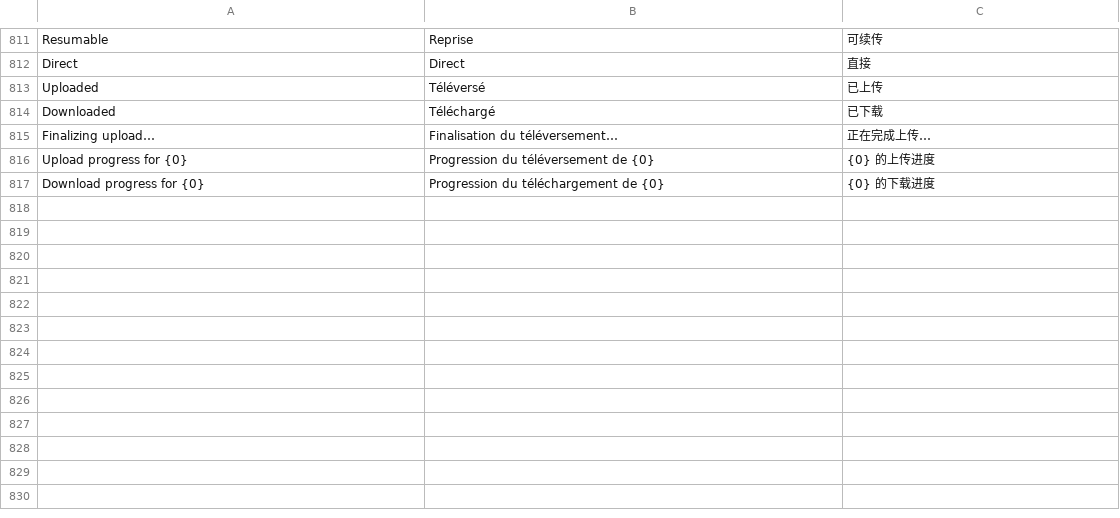
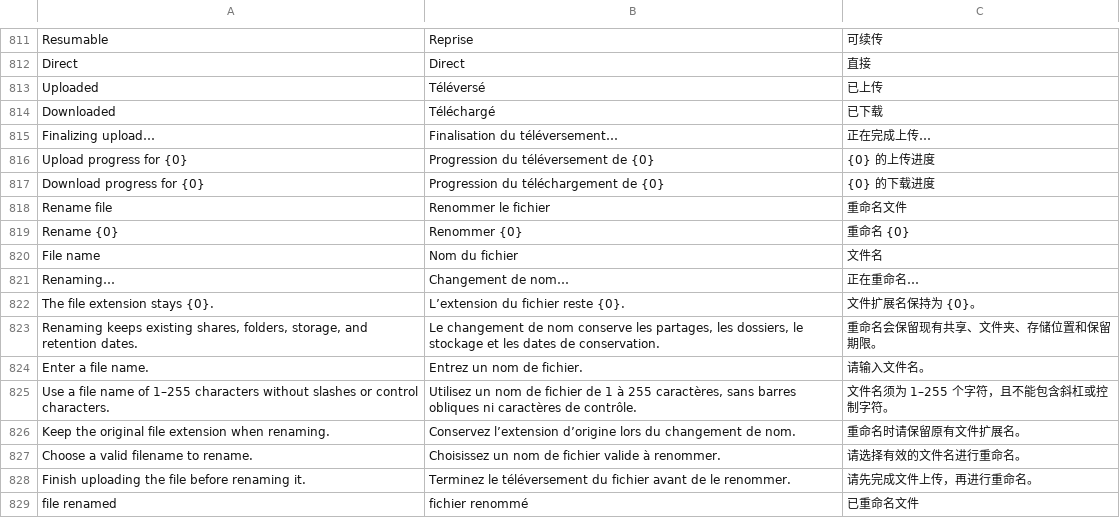
Before and after one commit to CharlieCarisi/FileStation, a TSV file: locales/translations.tsv, drawn as a sheet; only a part is shown, gaps mark what is left out.

Commit message:
Add file renaming with preserved shares and collaboration filenames

```diff
--- a/locales/translations.tsv
+++ b/locales/translations.tsv
@@ -817 +817,13 @@ Upload progress for {0}|Progression du téléversement de {0}|{0} 的上传进
 Download progress for {0}|Progression du téléchargement de {0}|{0} 的下载进度
+Rename file|Renommer le fichier|重命名文件
+Rename {0}|Renommer {0}|重命名 {0}
+File name|Nom du fichier|文件名
+Renaming…|Changement de nom…|正在重命名…
+The file extension stays {0}.|L’extension du fichier reste {0}.|文件扩展名保持为 {0}。
+Renaming keeps existing shares, folders, storage, and retention dates.|Le changement de nom conserve les partages, les dossiers, le stockage et les dates de conservation.|重命名会保留现有共享、文件夹、存储位置和保留期限。
+Enter a file name.|Entrez un nom de fichier.|请输入文件名。
+Use a file name of 1–255 characters without slashes or control characters.|Utilisez un nom de fichier de 1 à 255 caractères, sans barres obliques ni caractères de contrôle.|文件名须为 1–255 个字符，且不能包含斜杠或控制字符。
+Keep the original file extension when renaming.|Conservez l’extension d’origine lors du changement de nom.|重命名时请保留原有文件扩展名。
+Choose a valid filename to rename.|Choisissez un nom de fichier valide à renommer.|请选择有效的文件名进行重命名。
+Finish uploading the file before renaming it.|Terminez le téléversement du fichier avant de le renommer.|请先完成文件上传，再进行重命名。
+file renamed|fichier renommé|已重命名文件
```
Also changed, not shown: 13 other files.
